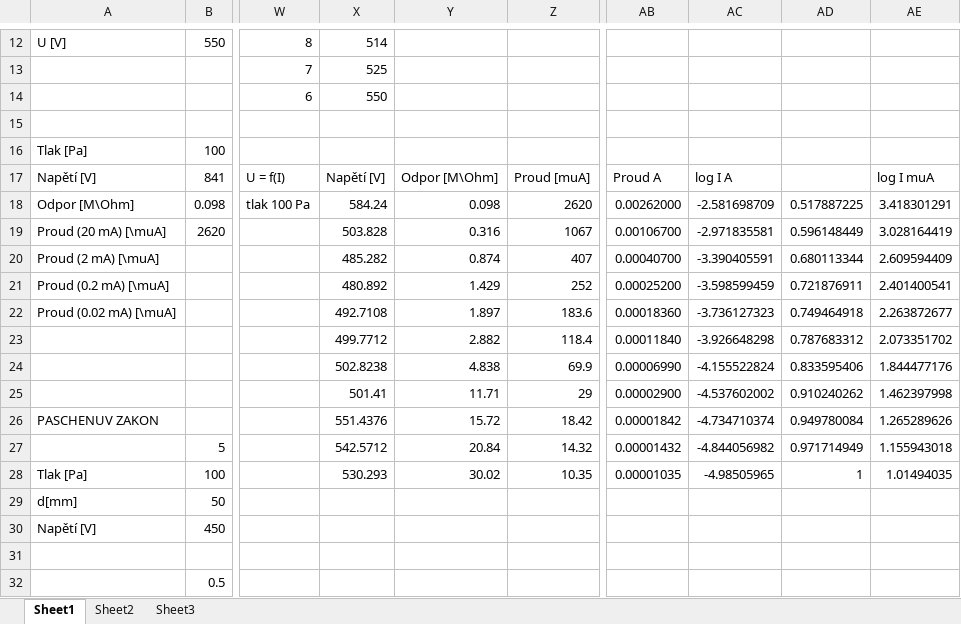
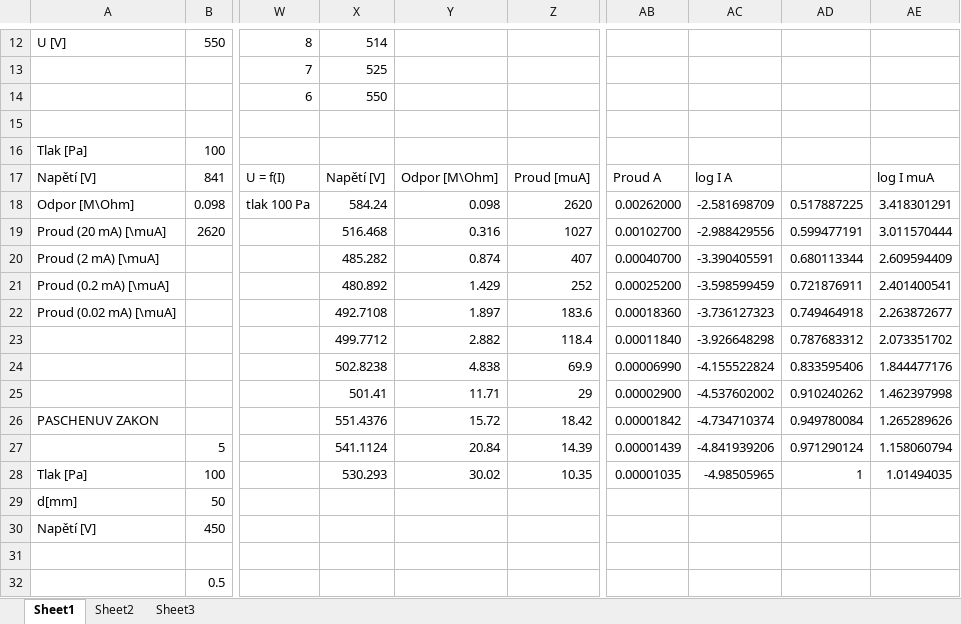
Before and after one commit to Raay473667/PraktikaPlazma, an Excel workbook: 03_PaschenuvZakon/data/PaschenuvZakon.xlsx, sheet Sheet1, drawn as a sheet; only a part is shown, gaps mark what is left out; values as stored, in another font and other column widths than the file's, no borders; the diff names each change by its address in the sheet, - before the commit and + after, or states it on an @@ line.

```diff
--- a/03_PaschenuvZakon/data/PaschenuvZakon.xlsx (sheet Sheet1)
+++ b/03_PaschenuvZakon/data/PaschenuvZakon.xlsx (sheet Sheet1)
-X19: 503.828
+X19: 516.468
-Z19: 1067
+Z19: 1027
-AB19: 0.00106700
+AB19: 0.00102700
-AC19: -2.971835581
+AC19: -2.988429556
-AD19: 0.596148449
+AD19: 0.599477191
-AE19: 3.028164419
+AE19: 3.011570444
-X27: 542.5712
+X27: 541.1124
-Z27: 14.32
+Z27: 14.39
-AB27: 0.00001432
+AB27: 0.00001439
-AC27: -4.844056982
+AC27: -4.841939206
-AD27: 0.971714949
+AD27: 0.971290124
-AE27: 1.155943018
+AE27: 1.158060794
```
Also changed, not shown: 2 other files.
